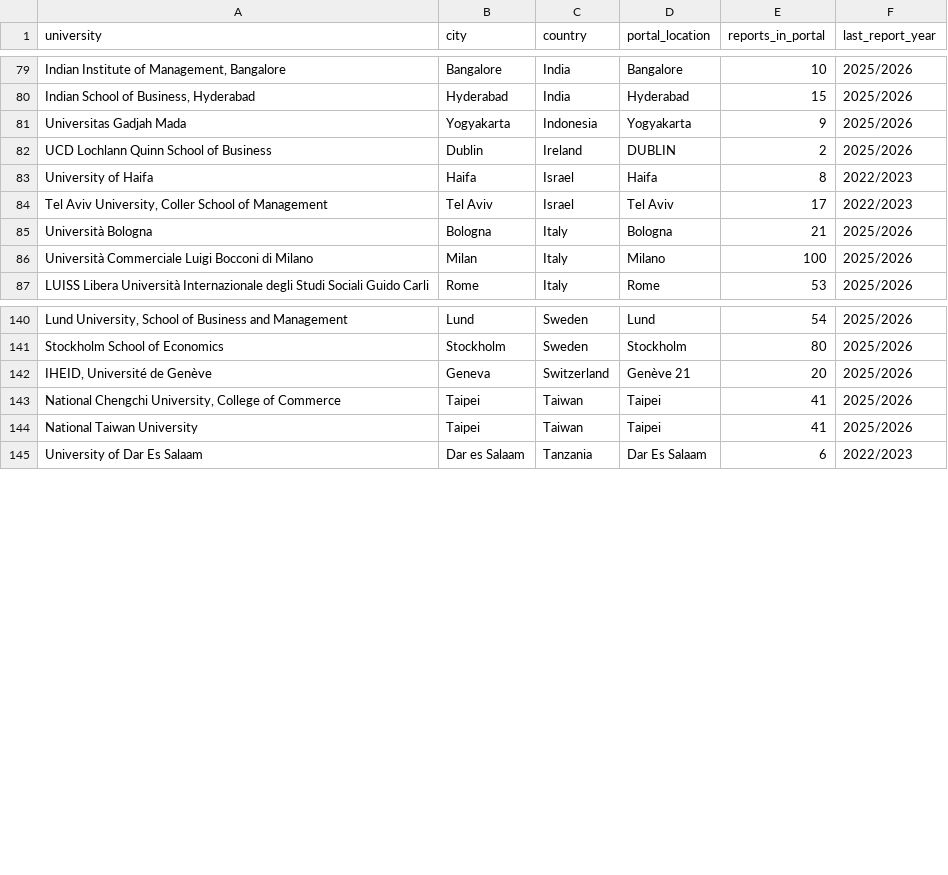
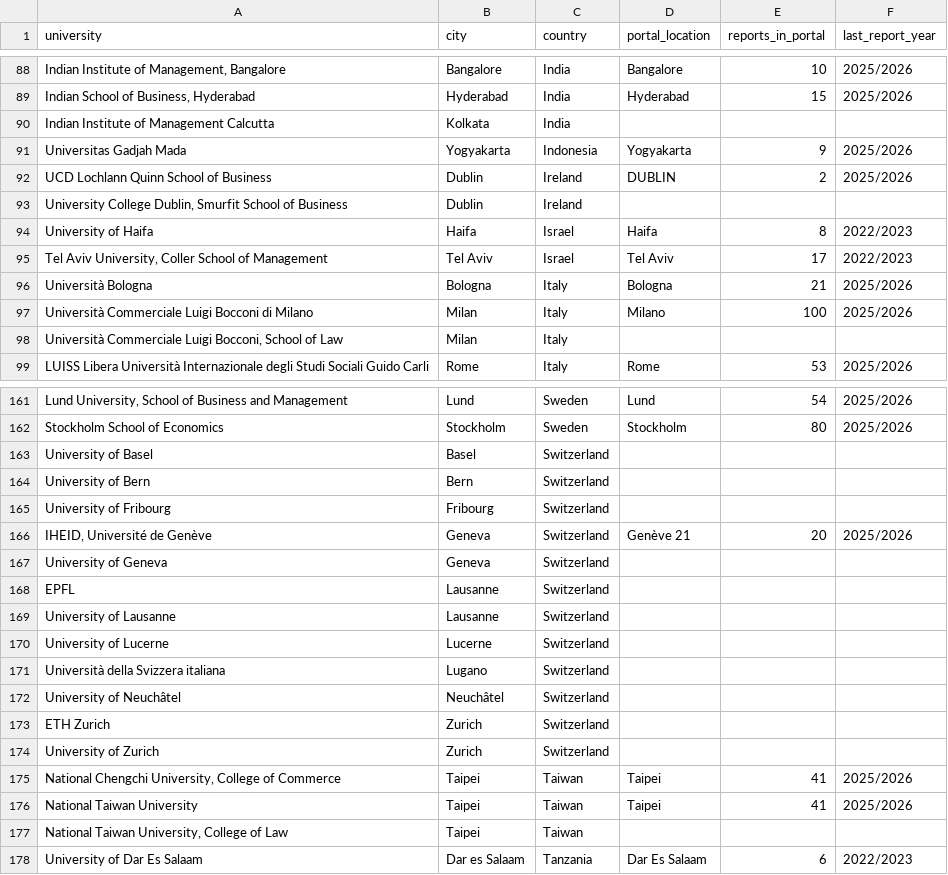
Before and after one commit to jdclarra/Project_CS, a CSV file: exchange_cost_planner/data/universities.csv, drawn as a sheet; only a part is shown, gaps mark what is left out; the diff covers the shown part only; the diff names each change by its address in the sheet, - before the commit and + after, or states it on an @@ line.

```diff
--- a/exchange_cost_planner/data/universities.csv
+++ b/exchange_cost_planner/data/universities.csv
+row 90: Indian Institute of Management Calcutta | Kolkata | India
+row 93: University College Dublin, Smurfit School of Business | Dublin | Ireland
+row 98: Università Commerciale Luigi Bocconi, School of Law | Milan | Italy
+row 163: University of Basel | Basel | Switzerland
+row 164: University of Bern | Bern | Switzerland
+row 165: University of Fribourg | Fribourg | Switzerland
+row 167: University of Geneva | Geneva | Switzerland
+row 168: EPFL | Lausanne | Switzerland
+row 169: University of Lausanne | Lausanne | Switzerland
+row 170: University of Lucerne | Lucerne | Switzerland
+row 171: Università della Svizzera italiana | Lugano | Switzerland
+row 172: University of Neuchâtel | Neuchâtel | Switzerland
+row 173: ETH Zurich | Zurich | Switzerland
+row 174: University of Zurich | Zurich | Switzerland
+row 177: National Taiwan University, College of Law | Taipei | Taiwan
```
Also changed, not shown: 22 added rows and 11 moved rows elsewhere in this file, exchange_cost_planner/data/cities.csv.
